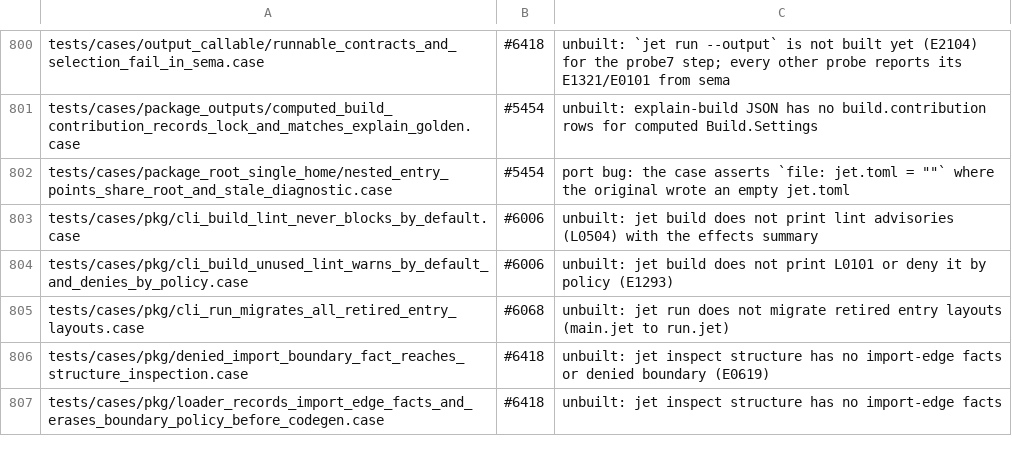
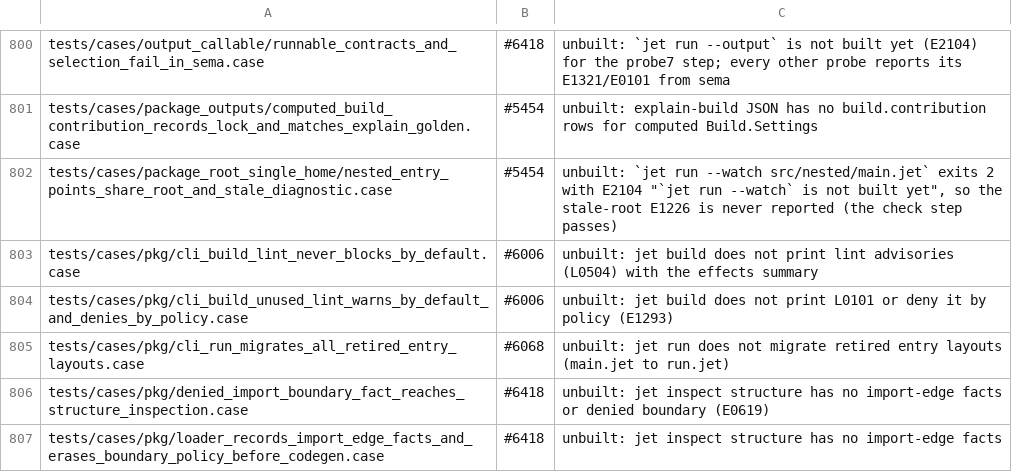
Before and after one commit to jet-language/jet, a TSV file: Tools/testkit/known-failing.tsv, drawn as a sheet; only a part is shown, gaps mark what is left out.

Commit message:
tests: nested entry points case writes its empty jet.toml (#5454)
The case used `file: jet.toml = ""`, which asserts that a file exists,
where the original wrote an empty jet.toml. It now uses
`write: jet.toml = ""`.

The check step passes. The run step now reaches `jet run --watch`,
which is not built yet (E2104), and the row's reason says so.

#5454

```diff
--- a/Tools/testkit/known-failing.tsv
+++ b/Tools/testkit/known-failing.tsv
@@ -801,3 +801,3 @@ tests/cases/output_callable/runnable_contracts_and_selection_fail_in_sema.case	#
 tests/cases/package_outputs/computed_build_contribution_records_lock_and_matches_explain_golden.case	#5454	unbuilt: explain-build JSON has no build.contribution rows for computed Build.Settings
-tests/cases/package_root_single_home/nested_entry_points_share_root_and_stale_diagnostic.case	#5454	port bug: the case asserts `file: jet.toml = ""` where the original wrote an empty jet.toml
+tests/cases/package_root_single_home/nested_entry_points_share_root_and_stale_diagnostic.case	#5454	unbuilt: `jet run --watch src/nested/main.jet` exits 2 with E2104 "`jet run --watch` is not built yet", so the stale-root E1226 is never reported (the check step passes)
 tests/cases/pkg/cli_build_lint_never_blocks_by_default.case	#6006	unbuilt: jet build does not print lint advisories (L0504) with the effects summary
```
Also changed, not shown: 1 other file.
